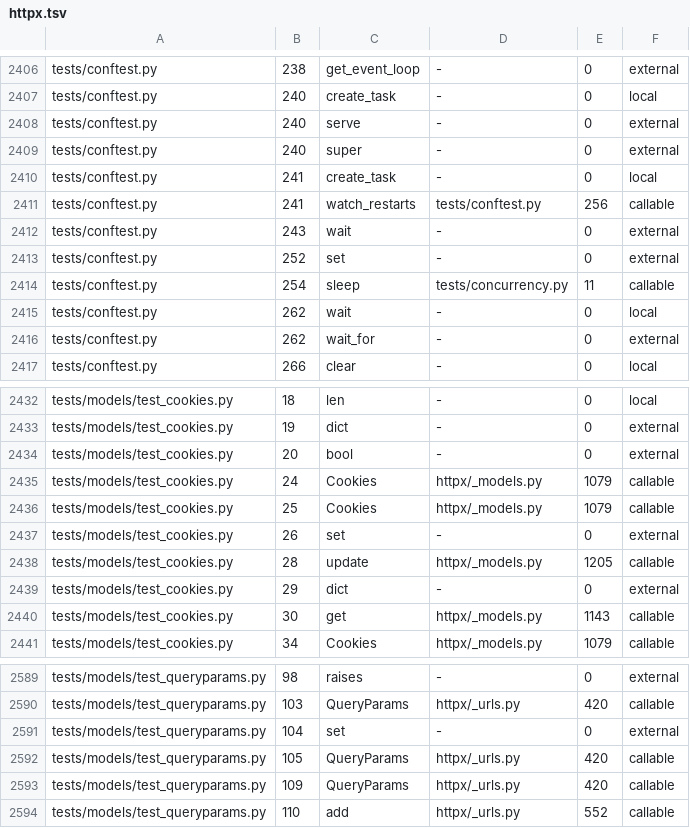
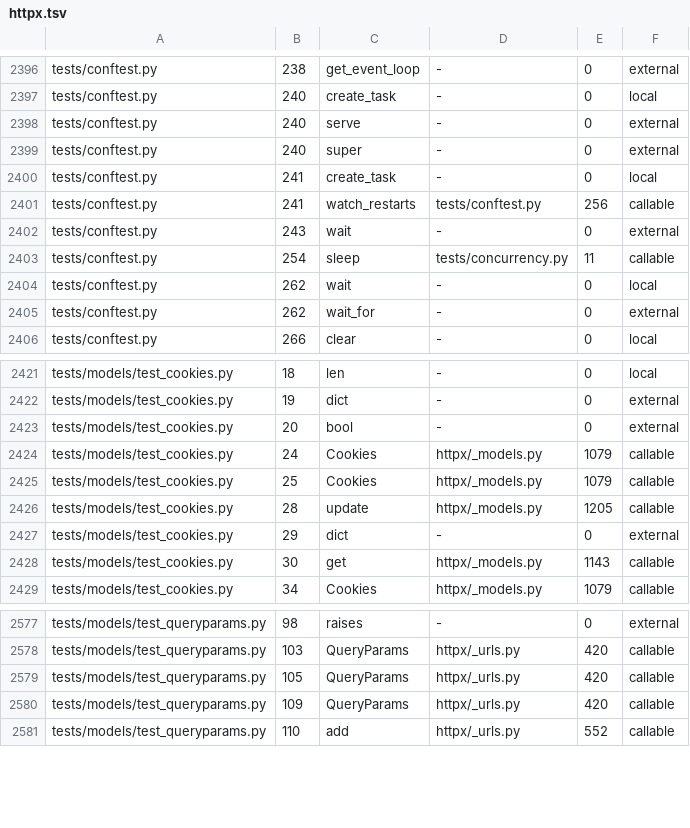
Before and after one commit to lukeaupiais/DeepThought, a TSV file: evals/ground_truth/calls/httpx.tsv, drawn as a sheet; only a part is shown, gaps mark what is left out; the diff covers the shown part only; the diff names each change by its address in the sheet, - before the commit and + after, or states it on an @@ line.

Commit message:
Leave every attribute bound to a top-level builtin unjudged in Python call truth
scip-python records cookies.set(...) on an httpx.Cookies as the builtin set,
as it does for self.set(...). An attribute is never a top-level builtin, so
these rows are unjudged on any receiver. httpx loses 13 external rows and
click 25; the expected rows are unchanged.

```diff
--- a/evals/ground_truth/calls/httpx.tsv
+++ b/evals/ground_truth/calls/httpx.tsv
-row 2413: tests/conftest.py | 252 | set | - | 0 | external
-row 2437: tests/models/test_cookies.py | 26 | set | - | 0 | external
-row 2591: tests/models/test_queryparams.py | 104 | set | - | 0 | external
```
Also changed, not shown: 10 removed rows elsewhere in this file, evals/ground_truth/calls/click.tsv, 4 other files.
